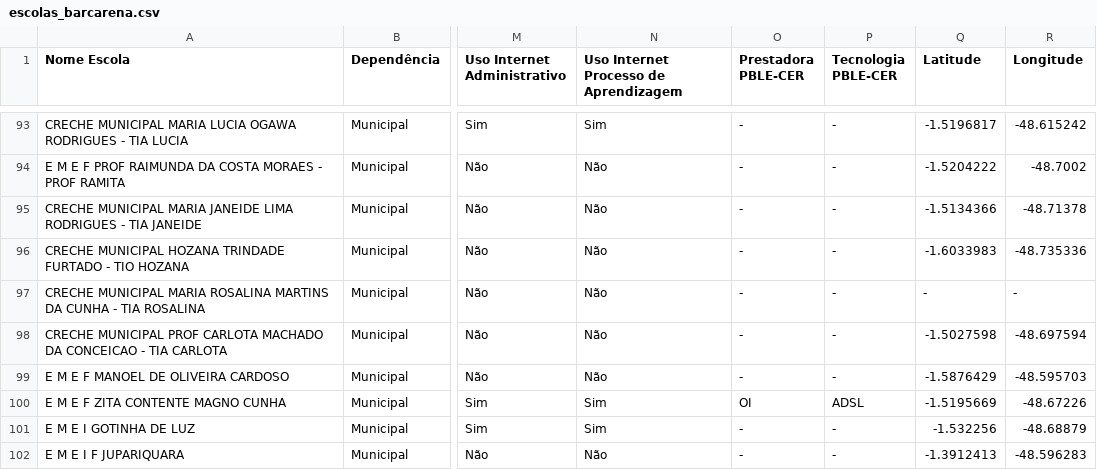
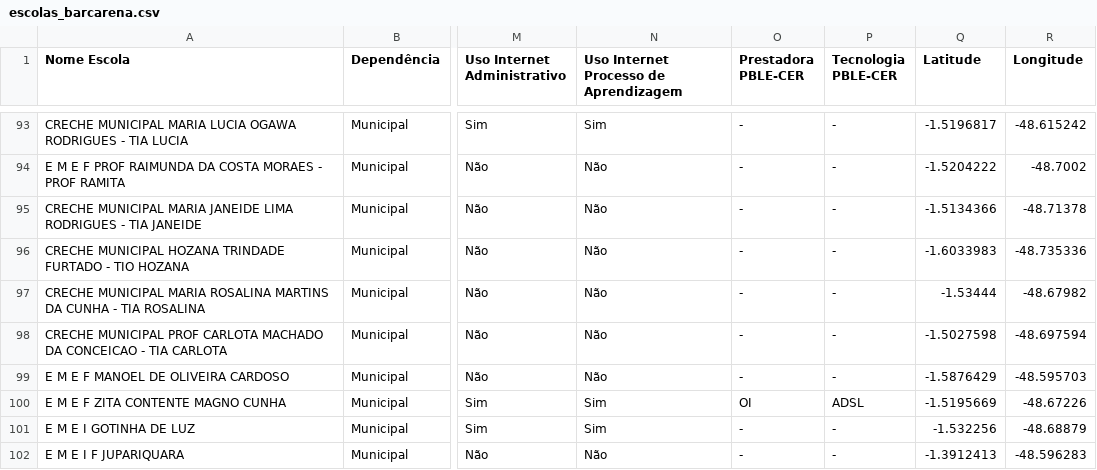
Before and after one commit to victorsantiago/odsb_escolas, a CSV file: escolas_barcarena.csv, drawn as a sheet; only a part is shown, gaps mark what is left out; the diff names each change by its address in the sheet, - before the commit and + after, or states it on an @@ line.

Commit message:
Uma creche sem lat e long

```diff
--- a/escolas_barcarena.csv
+++ b/escolas_barcarena.csv
-Q97 (Latitude): -
+Q97 (Latitude): -1.53444
-R97 (Longitude): -
+R97 (Longitude): -48.67982
```
